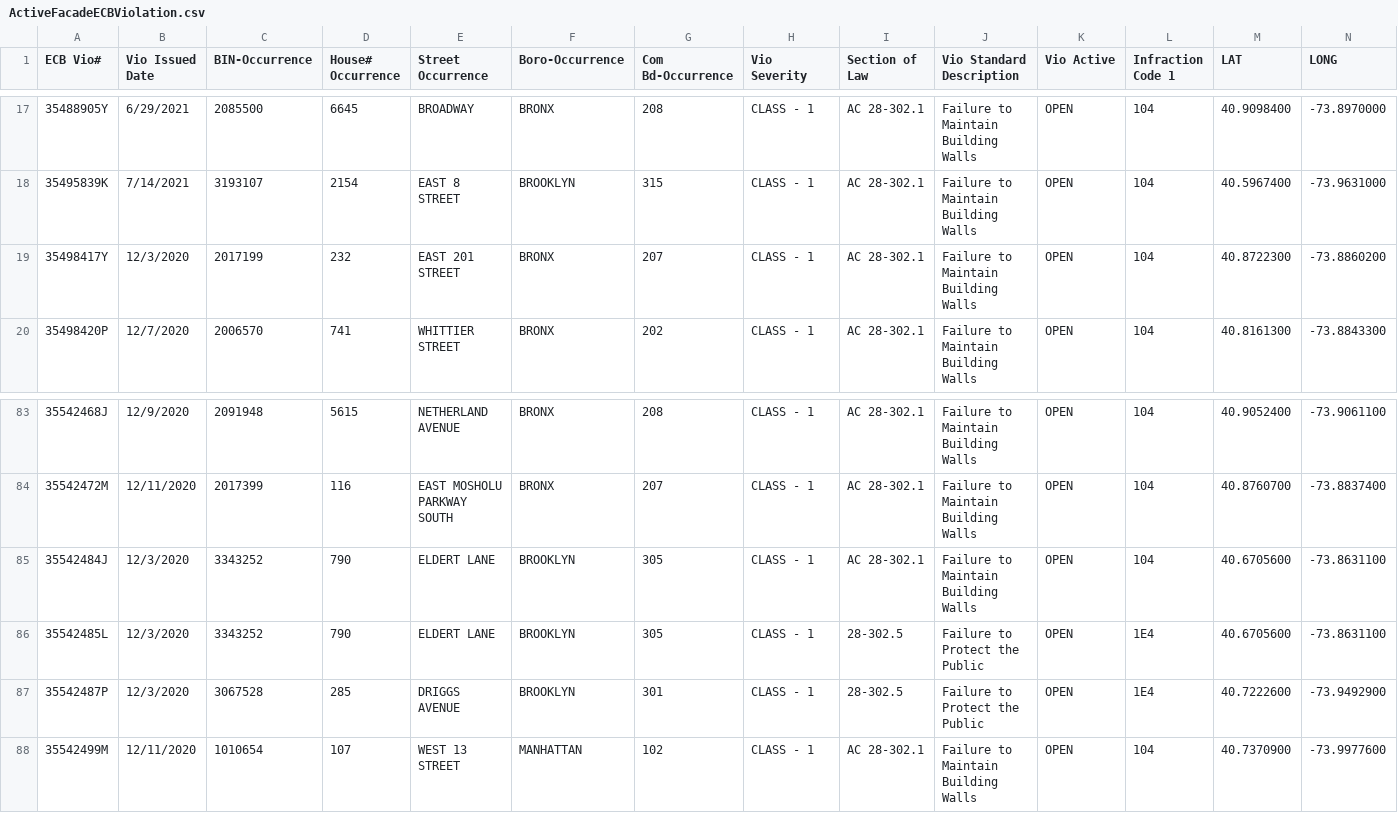
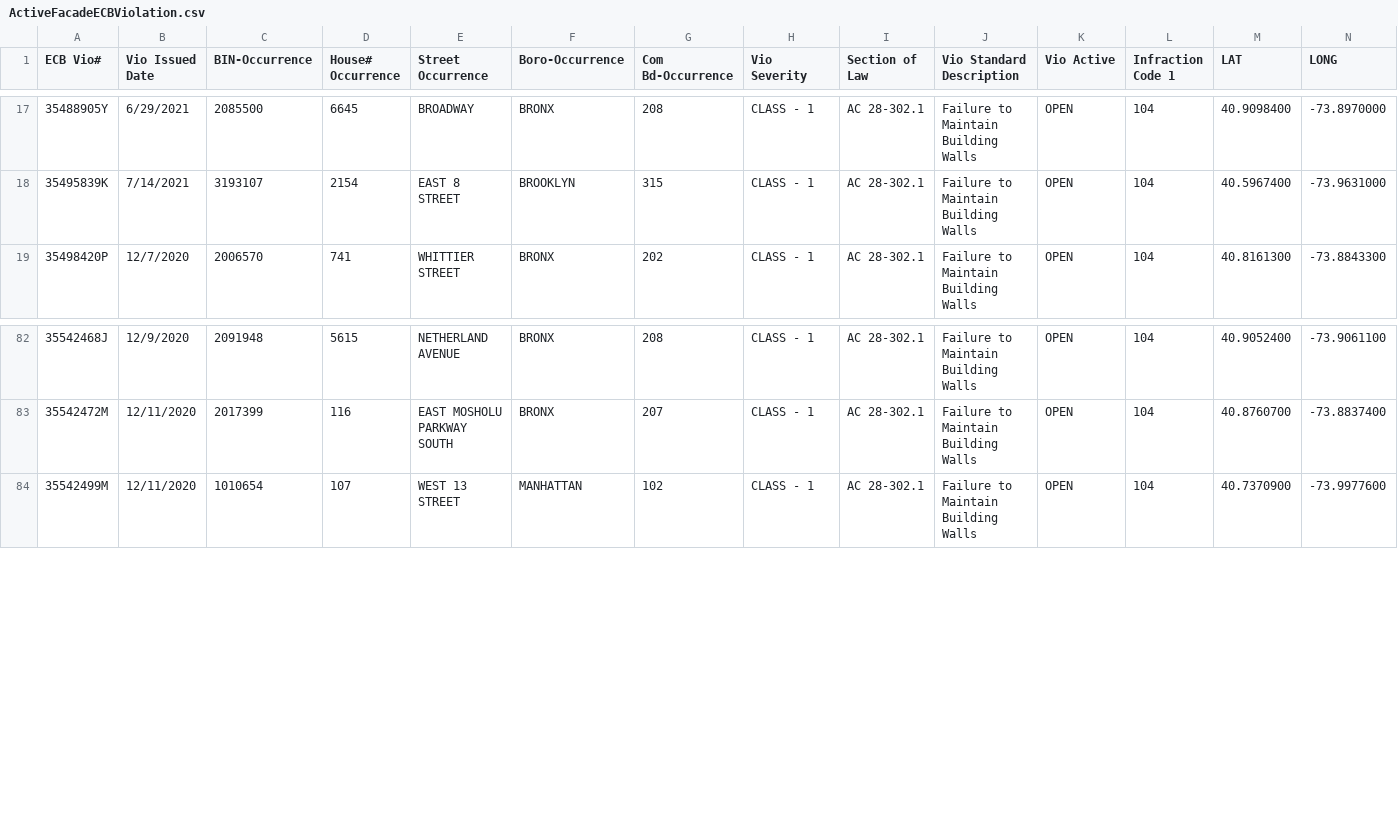
Before and after one commit to NYCDOB/FacadeSafetyReport, a CSV file: data/ActiveFacadeECBViolation.csv, drawn as a sheet; only a part is shown, gaps mark what is left out; the diff names each change by its address in the sheet, - before the commit and + after, or states it on an @@ line.

```diff
--- a/data/ActiveFacadeECBViolation.csv
+++ b/data/ActiveFacadeECBViolation.csv
-row 19: 35498417Y | 12/3/2020 | 2017199 | 232 | EAST 201 STREET | BRONX | 207 | CLASS - 1 | AC 28-302.1 | Failure to Maintain Building Walls | OPEN | 104 | 40.8722300 | -73.8860200
-row 85: 35542484J | 12/3/2020 | 3343252 | 790 | ELDERT LANE | BROOKLYN | 305 | CLASS - 1 | AC 28-302.1 | Failure to Maintain Building Walls | OPEN | 104 | 40.6705600 | -73.8631100
-row 86: 35542485L | 12/3/2020 | 3343252 | 790 | ELDERT LANE | BROOKLYN | 305 | CLASS - 1 | 28-302.5 | Failure to Protect the Public | OPEN | 1E4 | 40.6705600 | -73.8631100
-row 87: 35542487P | 12/3/2020 | 3067528 | 285 | DRIGGS AVENUE | BROOKLYN | 301 | CLASS - 1 | 28-302.5 | Failure to Protect the Public | OPEN | 1E4 | 40.7222600 | -73.9492900
```
Also changed, not shown: 1 other file.
